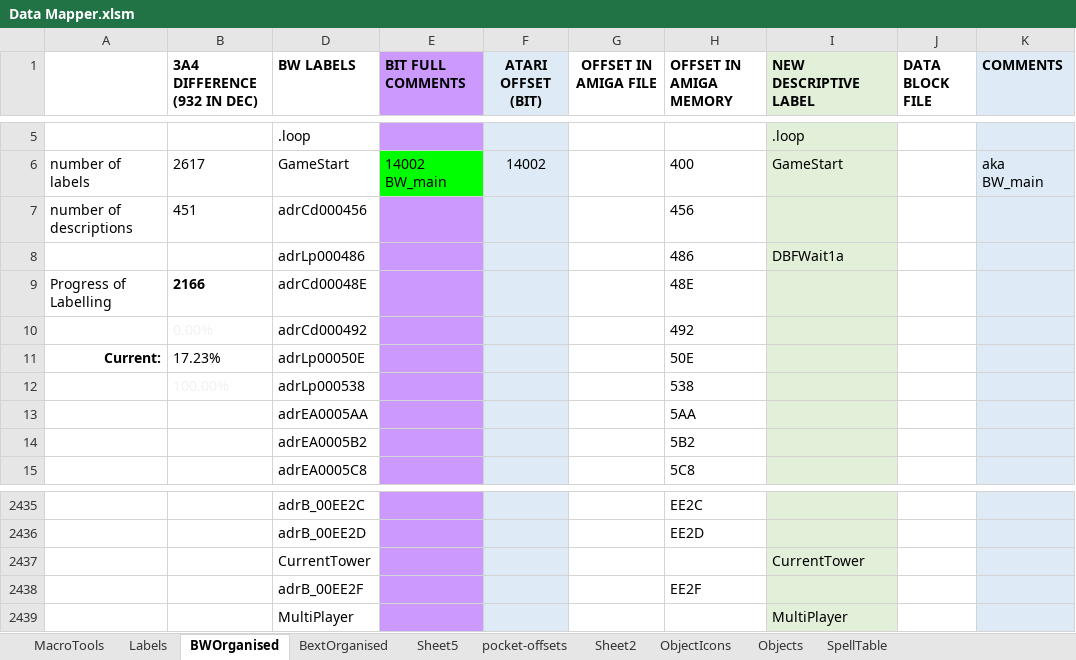
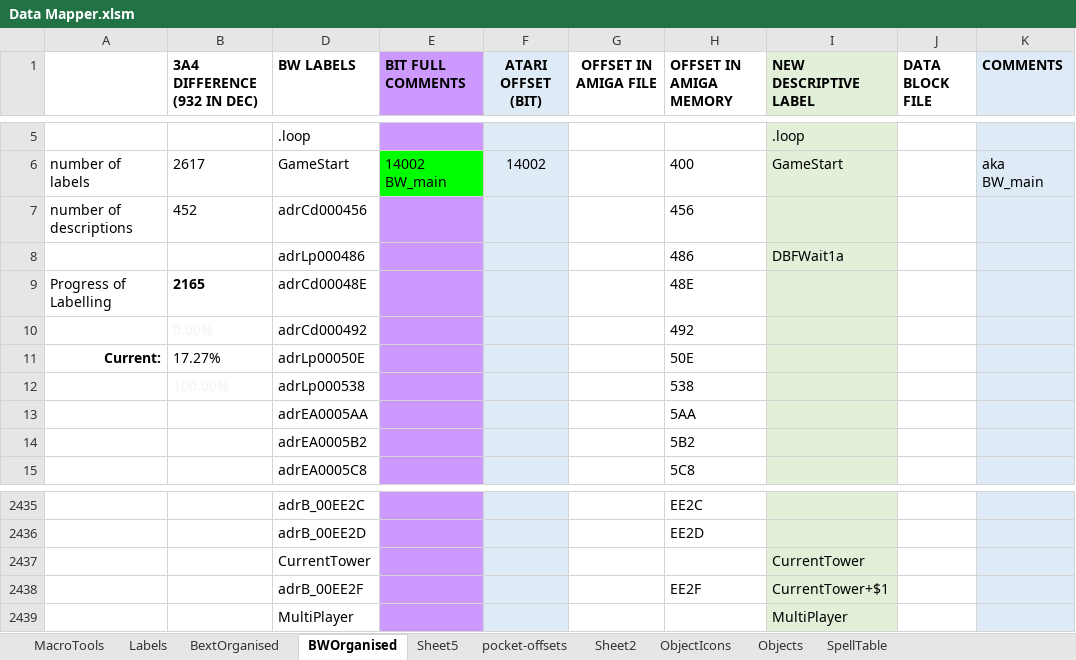
Before and after one commit to HoraceAndTheSpider/Bloodwych-68k, an Excel workbook: Data Mapper.xlsm, sheet BWOrganised, drawn as a sheet; only a part is shown, gaps mark what is left out; values as stored, in another font and other column widths than the file's, no borders; conditional formats not drawn; the diff names each change by its address in the sheet, - before the commit and + after, or states it on an @@ line.

Commit message:
Spreadsheet labels update

```diff
--- a/Data Mapper.xlsm (sheet BWOrganised)
+++ b/Data Mapper.xlsm (sheet BWOrganised)
@@ sheet tab order changed: MacroTools | Labels | BextOrganised | BWOrganised | Sheet5 | pocket-offsets | Sheet2 | ObjectIcons | Objects | SpellTable @@
-B7 (3A4 DIFFERENCE (932 IN DEC)): 451
+B7 (3A4 DIFFERENCE (932 IN DEC)): 452
-B9 (3A4 DIFFERENCE (932 IN DEC)): 2166
+B9 (3A4 DIFFERENCE (932 IN DEC)): 2165
-B11 (3A4 DIFFERENCE (932 IN DEC)): 17.23%
+B11 (3A4 DIFFERENCE (932 IN DEC)): 17.27%
-I2438 (NEW DESCRIPTIVE LABEL): (empty)
+I2438 (NEW DESCRIPTIVE LABEL): CurrentTower+$1
```
Also changed, not shown: sheet BextOrganised, sheet MacroTools, formulas that keep their value.
